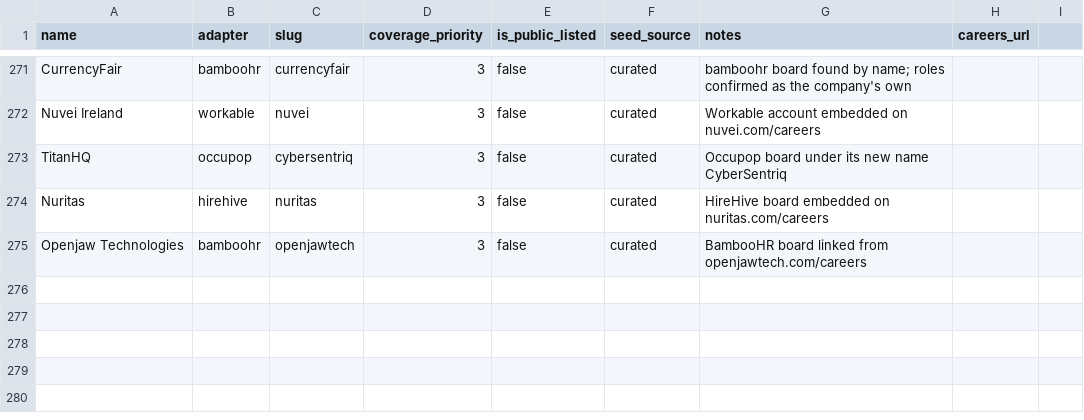
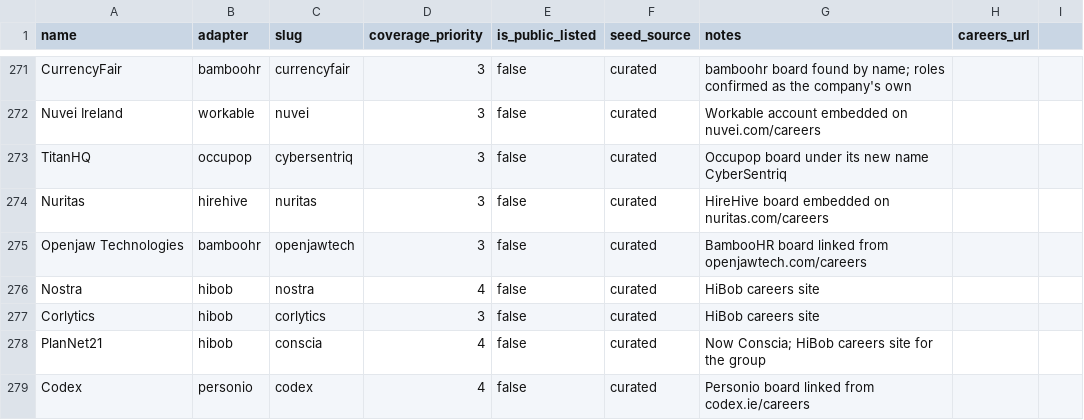
Before and after one commit to ag2502/Job-Finder-for-Ireland, a CSV file: data/seed_companies.csv, drawn as a sheet; only a part is shown, gaps mark what is left out.

Commit message:
2026-09-26 21:43 - Read HiBob careers sites, and crawl Nostra, Corlytics, Conscia and Codex
Rendering the uncovered Irish tech companies' careers pages showed three on
HiBob's hosted careers sites. Their job list answers once the request names
the tenant in a companyidentifier header, as the page itself does, and
carries each role's site, country, workplace type and advert. Nostra 14
roles (11 in Dublin), Corlytics 6, Conscia (formerly PlanNet21) 33 across
the group. Codex's Personio board was found the same way.

```diff
--- a/data/seed_companies.csv
+++ b/data/seed_companies.csv
@@ -275 +275,5 @@ Nuritas,hirehive,nuritas,3,false,curated,HireHive board embedded on nuritas.com/
 Openjaw Technologies,bamboohr,openjawtech,3,false,curated,BambooHR board linked from openjawtech.com/careers,
+Nostra,hibob,nostra,4,false,curated,HiBob careers site,
+Corlytics,hibob,corlytics,3,false,curated,HiBob careers site,
+PlanNet21,hibob,conscia,4,false,curated,Now Conscia; HiBob careers site for the group,
+Codex,personio,codex,4,false,curated,Personio board linked from codex.ie/careers,
```
Also changed, not shown: 4 other files.
